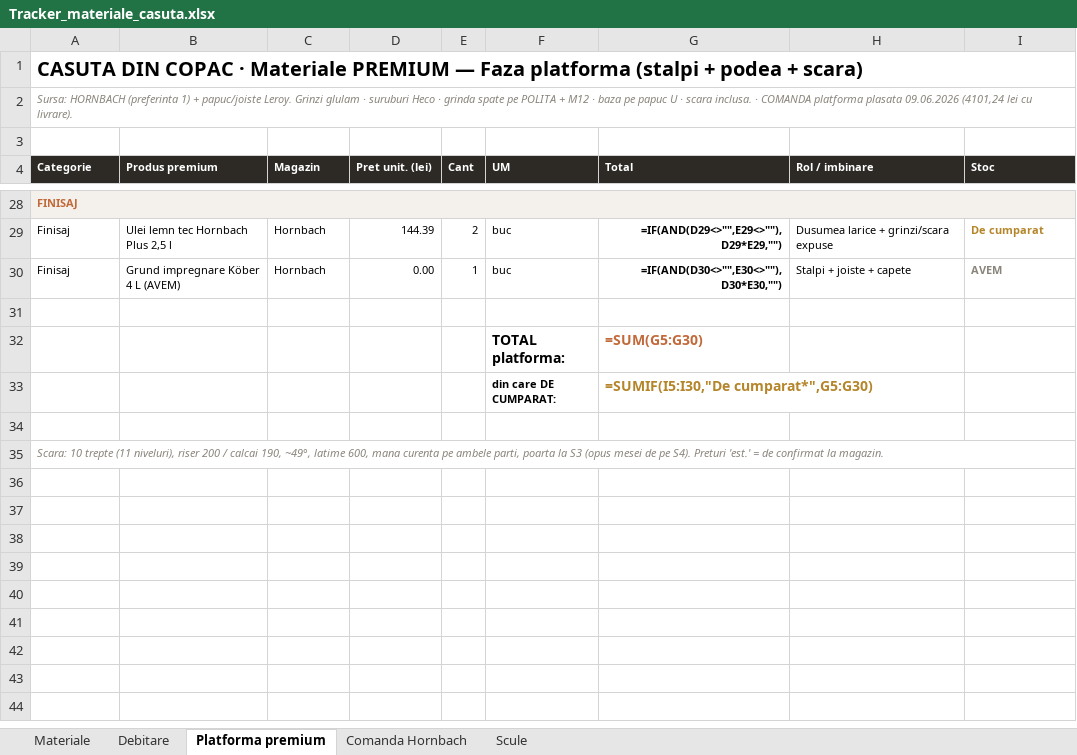
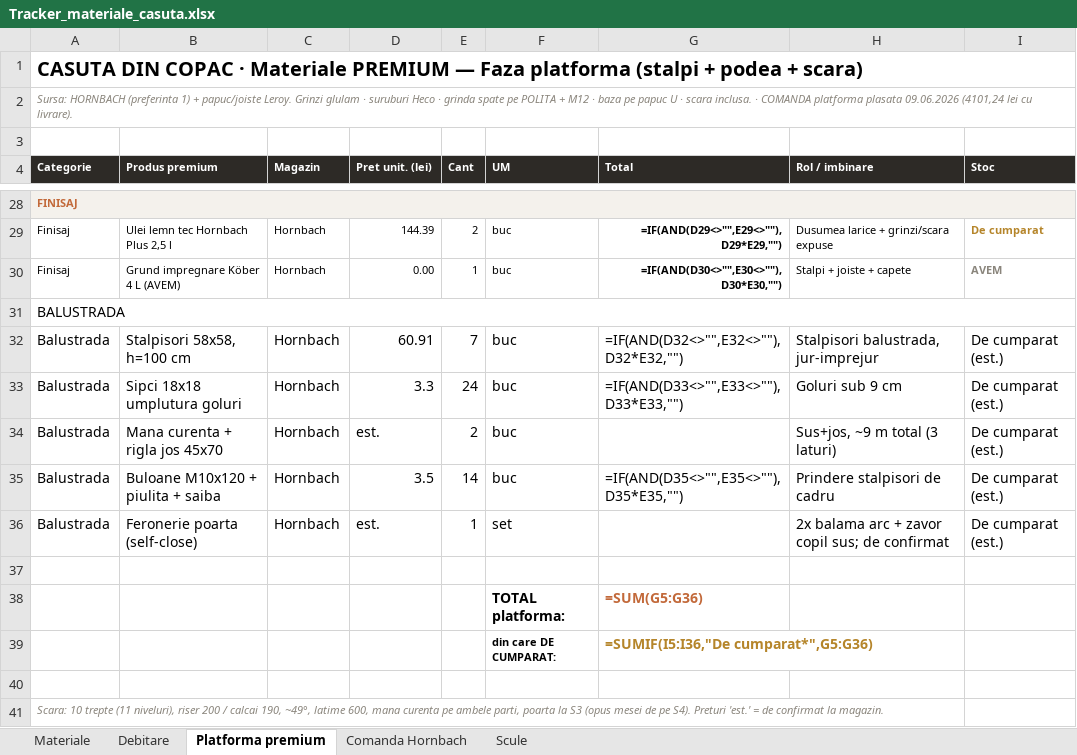
Before and after one commit to VladHati/casuta-din-copac, an Excel workbook: Tracker_materiale_casuta.xlsx, sheet Platforma premium, drawn as a sheet; only a part is shown, gaps mark what is left out; values as stored, in another font and other column widths than the file's, no borders; formulas without a stored value are shown as written; removed rows and columns are numbered as before the commit, all else as after; the diff names each change by its address in the sheet, - before the commit and + after, or states it on an @@ line.

```diff
--- a/Tracker_materiale_casuta.xlsx (sheet Platforma premium)
+++ b/Tracker_materiale_casuta.xlsx (sheet Platforma premium)
+row 31: BALUSTRADA
+row 32: Balustrada | Stalpisori 58x58, h=100 cm | Hornbach | 60.91 | 7 | buc | =IF(AND(D32<>"",E32<>""),D32*E32,"") | Stalpisori balustrada, jur-imprejur | De cumparat (est.)
+row 33: Balustrada | Sipci 18x18 umplutura goluri | Hornbach | 3.3 | 24 | buc | =IF(AND(D33<>"",E33<>""),D33*E33,"") | Goluri sub 9 cm | De cumparat (est.)
+row 34: Balustrada | Mana curenta + rigla jos 45x70 | Hornbach | est. | 2 | buc |  | Sus+jos, ~9 m total (3 laturi) | De cumparat (est.)
+row 35: Balustrada | Buloane M10x120 + piulita + saiba | Hornbach | 3.5 | 14 | buc | =IF(AND(D35<>"",E35<>""),D35*E35,"") | Prindere stalpisori de cadru | De cumparat (est.)
+row 36: Balustrada | Feronerie poarta (self-close) | Hornbach | est. | 1 | set |  | 2x balama arc + zavor copil sus; de confirmat | De cumparat (est.)
-G38 (Total): =SUM(G5:G30)
+G38 (Total): =SUM(G5:G36)
-G39 (Total): =SUMIF(I5:I30,"De cumparat*",G5:G30)
+G39 (Total): =SUMIF(I5:I36,"De cumparat*",G5:G36)
-A35:I35 merged
```
Also changed, not shown: sheet Materiale, sheet Comanda Hornbach, sheet Debitare, 8 other files.
